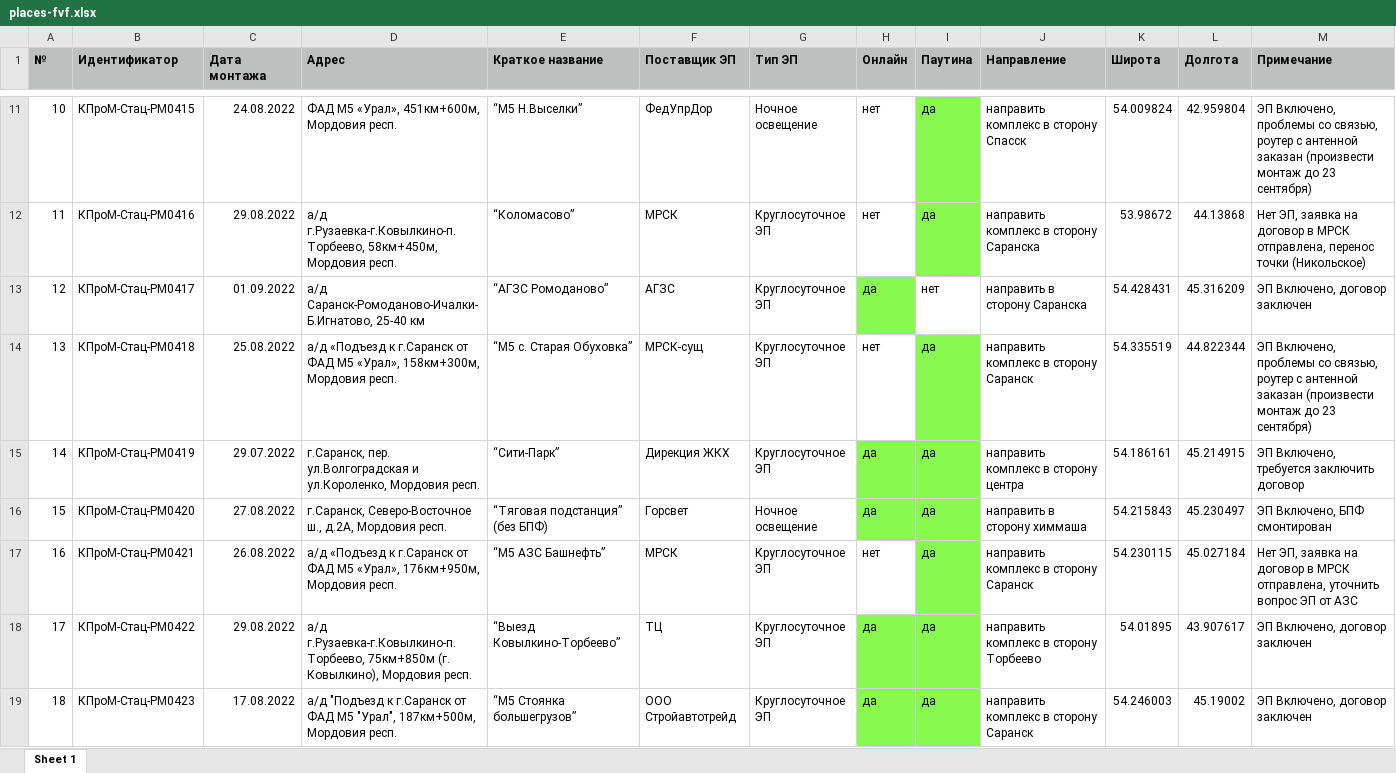
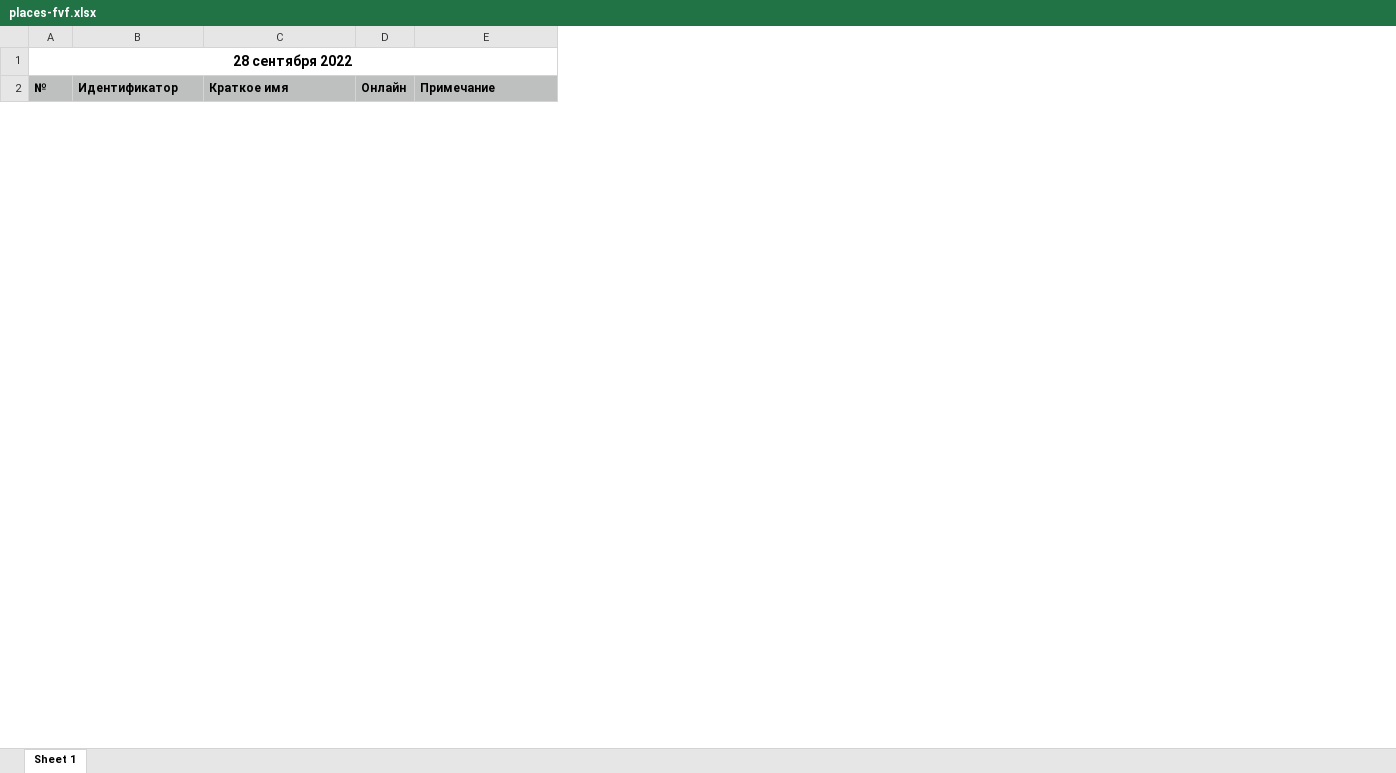
Before and after one commit to twelwet/map-clients, an Excel workbook: public/download/fvf/places-fvf.xlsx, sheet Sheet 1, drawn as a sheet; only a part is shown, gaps mark what is left out; values as stored, in another font and other column widths than the file's, no borders; removed rows and columns are numbered as before the commit, all else as after; the diff covers the shown part only; the diff names each change by its address in the sheet, - before the commit and + after, or states it on an @@ line.

Commit message:
update data

```diff
--- a/public/download/fvf/places-fvf.xlsx (sheet Sheet 1)
+++ b/public/download/fvf/places-fvf.xlsx (sheet Sheet 1)
-column C (Дата монтажа), empty
-column D (Адрес), empty
-column F (Поставщик ЭП), empty
-column G (Тип ЭП), empty
-column I (Паутина), empty
-column J (Направление), empty
-column K (Широта), empty
-column L (Долгота), empty
+row 1: 28 сентября 2022
-C2: Краткое название
+C2: Краткое имя
-row 11: 10 | КПроМ-Стац-PM0415 | 24.08.2022 | ФАД М5 «Урал», 451км+600м, Мордовия респ. | “М5 Н.Выселки” | ФедУпрДор | Ночное освещение | нет | да | направить комплекс в сторону Спасск | 54.009824 | 42.959804 | ЭП Включено, проблемы со связью, роутер с антенной заказан (произвести монтаж до 23 сентября)
-row 12: 11 | КПроМ-Стац-PM0416 | 29.08.2022 | а/д г.Рузаевка-г.Ковылкино-п.Торбеево, 58км+450м, Мордовия респ. | “Коломасово” | МРСК | Круглосуточное ЭП | нет | да | направить комплекс в сторону Саранска | 53.98672 | 44.13868 | Нет ЭП, заявка на договор в МРСК отправлена, перенос точки (Никольское)
-row 13: 12 | КПроМ-Стац-PM0417 | 01.09.2022 | а/д Саранск-Ромоданово-Ичалки-Б.Игнатово, 25-40 км | “АГЗС Ромоданово” | АГЗС | Круглосуточное ЭП | да | нет | направить в сторону Саранска | 54.428431 | 45.316209 | ЭП Включено, договор заключен
-row 14: 13 | КПроМ-Стац-PM0418 | 25.08.2022 | а/д «Подъезд к г.Саранск от ФАД М5 «Урал», 158км+300м, Мордовия респ. | “М5 с. Старая Обуховка” | МРСК-сущ | Круглосуточное ЭП | нет | да | направить комплекс в сторону Саранск | 54.335519 | 44.822344 | ЭП Включено, проблемы со связью, роутер с антенной заказан (произвести монтаж до 23 сентября)
-row 15: 14 | КПроМ-Стац-PM0419 | 29.07.2022 | г.Саранск, пер. ул.Волгоградская и ул.Короленко, Мордовия респ. | “Сити-Парк” | Дирекция ЖКХ | Круглосуточное ЭП | да | да | направить комплекс в сторону центра | 54.186161 | 45.214915 | ЭП Включено, требуется заключить договор
-row 16: 15 | КПроМ-Стац-PM0420 | 27.08.2022 | г.Саранск, Северо-Восточное ш., д.2А, Мордовия респ. | “Тяговая подстанция” (без БПФ) | Горсвет | Ночное освещение | да | да | направить в сторону химмаша | 54.215843 | 45.230497 | ЭП Включено, БПФ смонтирован
-row 17: 16 | КПроМ-Стац-PM0421 | 26.08.2022 | а/д «Подъезд к г.Саранск от ФАД М5 «Урал», 176км+950м, Мордовия респ. | “М5 АЗС Башнефть” | МРСК | Круглосуточное ЭП | нет | да | направить комплекс в сторону Саранск | 54.230115 | 45.027184 | Нет ЭП, заявка на договор в МРСК отправлена, уточнить вопрос ЭП от АЗС
-row 18: 17 | КПроМ-Стац-PM0422 | 29.08.2022 | а/д г.Рузаевка-г.Ковылкино-п.Торбеево, 75км+850м (г. Ковылкино), Мордовия респ. | “Выезд Ковылкино-Торбеево” | ТЦ | Круглосуточное ЭП | да | да | направить комплекс в сторону Торбеево | 54.01895 | 43.907617 | ЭП Включено, договор заключен
-row 19: 18 | КПроМ-Стац-PM0423 | 17.08.2022 | а/д "Подъезд к г.Саранск от ФАД М5 "Урал", 187км+500м, Мордовия респ. | “М5 Стоянка большегрузов” | ООО Стройавтотрейд | Круглосуточное ЭП | да | да | направить комплекс в сторону Саранск | 54.246003 | 45.19002 | ЭП Включено, договор заключен
```
Also changed, not shown: 25 added rows and 16 removed rows elsewhere in this sheet.
